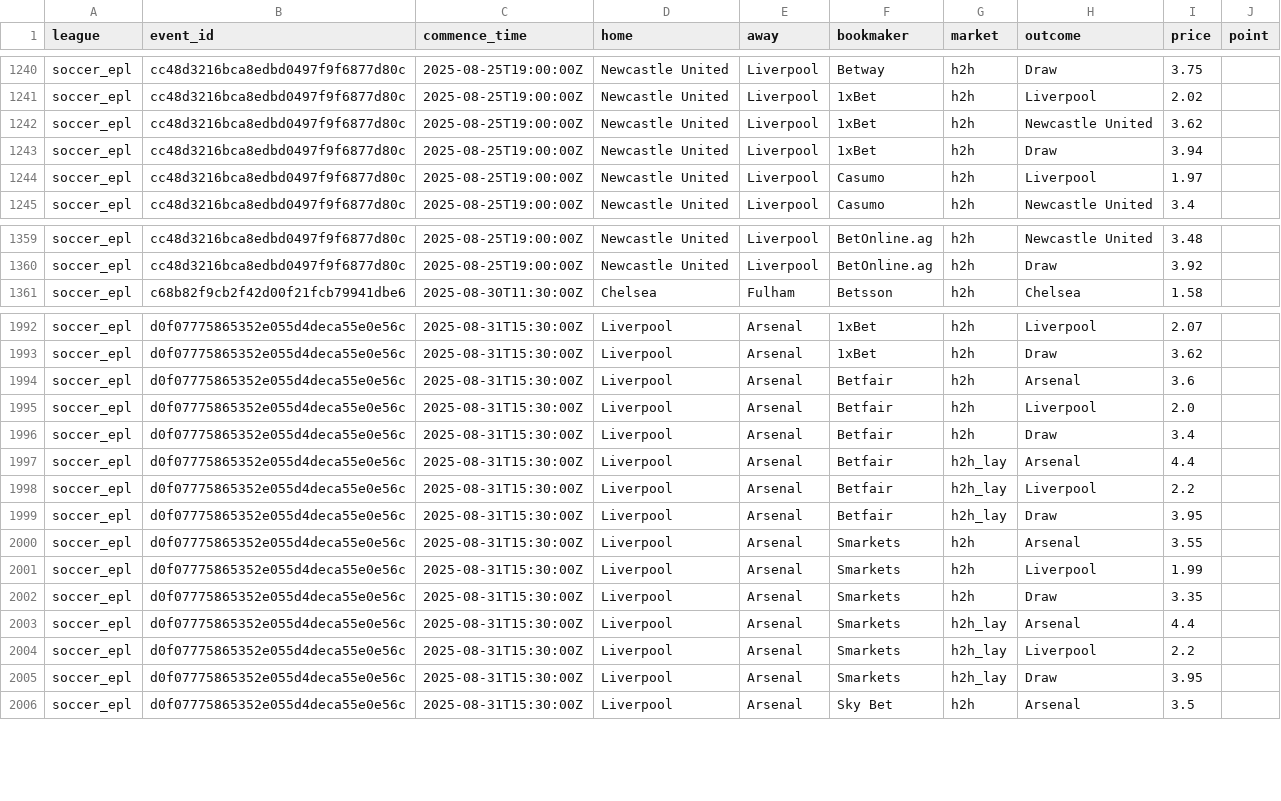
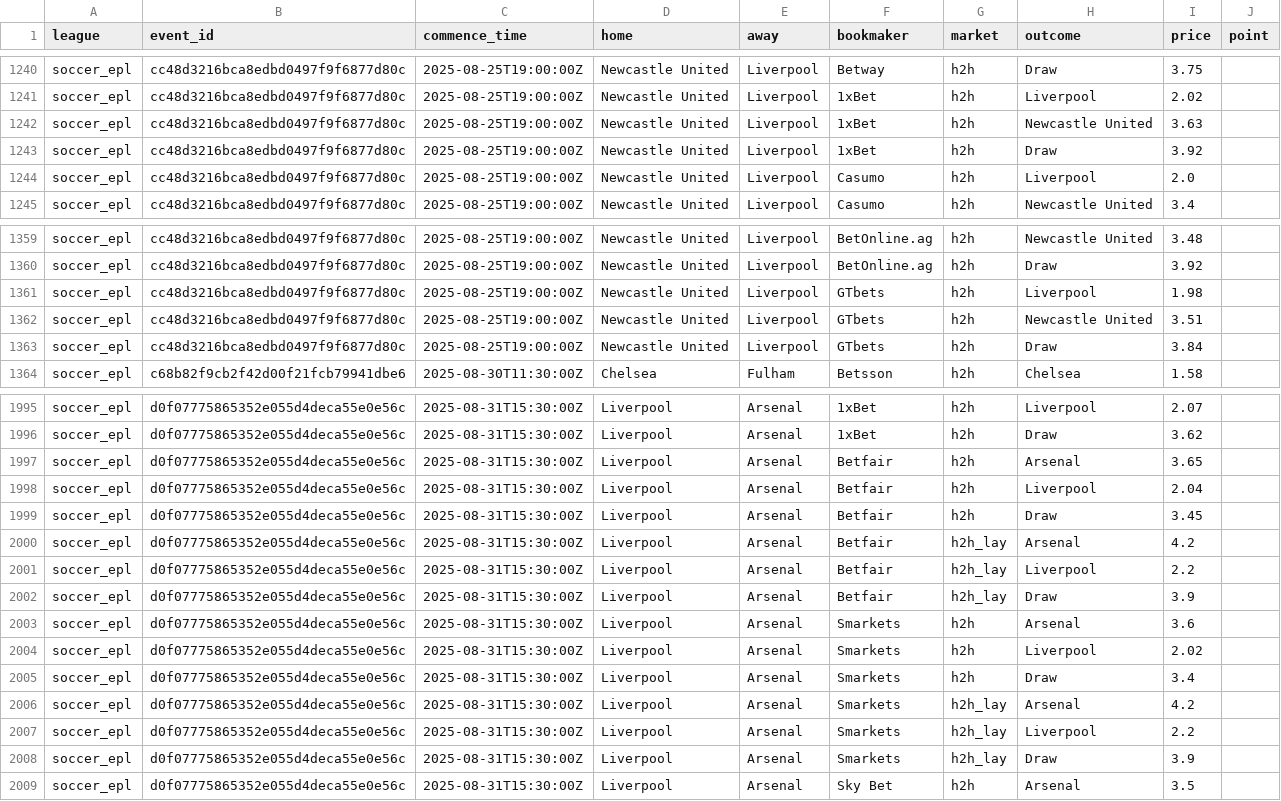
Before and after one commit to victormso-create/ev-football-agents, a CSV file: data/odds_raw.csv, drawn as a sheet; only a part is shown, gaps mark what is left out; the diff covers the shown part only.

```diff
--- a/data/odds_raw.csv
+++ b/data/odds_raw.csv
@@ -1241,5 +1241,5 @@ soccer_epl,cc48d3216bca8edbd0497f9f6877d80c,2025-08-25T19:00:00Z,Newcastle Unite
 soccer_epl,cc48d3216bca8edbd0497f9f6877d80c,2025-08-25T19:00:00Z,Newcastle United,Liverpool,1xBet,h2h,Liverpool,2.02,
-soccer_epl,cc48d3216bca8edbd0497f9f6877d80c,2025-08-25T19:00:00Z,Newcastle United,Liverpool,1xBet,h2h,Newcastle United,3.62,
-soccer_epl,cc48d3216bca8edbd0497f9f6877d80c,2025-08-25T19:00:00Z,Newcastle United,Liverpool,1xBet,h2h,Draw,3.94,
-soccer_epl,cc48d3216bca8edbd0497f9f6877d80c,2025-08-25T19:00:00Z,Newcastle United,Liverpool,Casumo,h2h,Liverpool,1.97,
+soccer_epl,cc48d3216bca8edbd0497f9f6877d80c,2025-08-25T19:00:00Z,Newcastle United,Liverpool,1xBet,h2h,Newcastle United,3.63,
+soccer_epl,cc48d3216bca8edbd0497f9f6877d80c,2025-08-25T19:00:00Z,Newcastle United,Liverpool,1xBet,h2h,Draw,3.92,
+soccer_epl,cc48d3216bca8edbd0497f9f6877d80c,2025-08-25T19:00:00Z,Newcastle United,Liverpool,Casumo,h2h,Liverpool,2.0,
 soccer_epl,cc48d3216bca8edbd0497f9f6877d80c,2025-08-25T19:00:00Z,Newcastle United,Liverpool,Casumo,h2h,Newcastle United,3.4,
@@ -1360,2 +1360,5 @@ soccer_epl,cc48d3216bca8edbd0497f9f6877d80c,2025-08-25T19:00:00Z,Newcastle Unite
 soccer_epl,cc48d3216bca8edbd0497f9f6877d80c,2025-08-25T19:00:00Z,Newcastle United,Liverpool,BetOnline.ag,h2h,Draw,3.92,
+soccer_epl,cc48d3216bca8edbd0497f9f6877d80c,2025-08-25T19:00:00Z,Newcastle United,Liverpool,GTbets,h2h,Liverpool,1.98,
+soccer_epl,cc48d3216bca8edbd0497f9f6877d80c,2025-08-25T19:00:00Z,Newcastle United,Liverpool,GTbets,h2h,Newcastle United,3.51,
+soccer_epl,cc48d3216bca8edbd0497f9f6877d80c,2025-08-25T19:00:00Z,Newcastle United,Liverpool,GTbets,h2h,Draw,3.84,
 soccer_epl,c68b82f9cb2f42d00f21fcb79941dbe6,2025-08-30T11:30:00Z,Chelsea,Fulham,Betsson,h2h,Chelsea,1.58,
@@ -1993,14 +1996,14 @@ soccer_epl,d0f07775865352e055d4deca55e0e56c,2025-08-31T15:30:00Z,Liverpool,Arsen
 soccer_epl,d0f07775865352e055d4deca55e0e56c,2025-08-31T15:30:00Z,Liverpool,Arsenal,1xBet,h2h,Draw,3.62,
-soccer_epl,d0f07775865352e055d4deca55e0e56c,2025-08-31T15:30:00Z,Liverpool,Arsenal,Betfair,h2h,Arsenal,3.6,
-soccer_epl,d0f07775865352e055d4deca55e0e56c,2025-08-31T15:30:00Z,Liverpool,Arsenal,Betfair,h2h,Liverpool,2.0,
-soccer_epl,d0f07775865352e055d4deca55e0e56c,2025-08-31T15:30:00Z,Liverpool,Arsenal,Betfair,h2h,Draw,3.4,
-soccer_epl,d0f07775865352e055d4deca55e0e56c,2025-08-31T15:30:00Z,Liverpool,Arsenal,Betfair,h2h_lay,Arsenal,4.4,
+soccer_epl,d0f07775865352e055d4deca55e0e56c,2025-08-31T15:30:00Z,Liverpool,Arsenal,Betfair,h2h,Arsenal,3.65,
+soccer_epl,d0f07775865352e055d4deca55e0e56c,2025-08-31T15:30:00Z,Liverpool,Arsenal,Betfair,h2h,Liverpool,2.04,
+soccer_epl,d0f07775865352e055d4deca55e0e56c,2025-08-31T15:30:00Z,Liverpool,Arsenal,Betfair,h2h,Draw,3.45,
+soccer_epl,d0f07775865352e055d4deca55e0e56c,2025-08-31T15:30:00Z,Liverpool,Arsenal,Betfair,h2h_lay,Arsenal,4.2,
 soccer_epl,d0f07775865352e055d4deca55e0e56c,2025-08-31T15:30:00Z,Liverpool,Arsenal,Betfair,h2h_lay,Liverpool,2.2,
-soccer_epl,d0f07775865352e055d4deca55e0e56c,2025-08-31T15:30:00Z,Liverpool,Arsenal,Betfair,h2h_lay,Draw,3.95,
-soccer_epl,d0f07775865352e055d4deca55e0e56c,2025-08-31T15:30:00Z,Liverpool,Arsenal,Smarkets,h2h,Arsenal,3.55,
-soccer_epl,d0f07775865352e055d4deca55e0e56c,2025-08-31T15:30:00Z,Liverpool,Arsenal,Smarkets,h2h,Liverpool,1.99,
-soccer_epl,d0f07775865352e055d4deca55e0e56c,2025-08-31T15:30:00Z,Liverpool,Arsenal,Smarkets,h2h,Draw,3.35,
-soccer_epl,d0f07775865352e055d4deca55e0e56c,2025-08-31T15:30:00Z,Liverpool,Arsenal,Smarkets,h2h_lay,Arsenal,4.4,
+soccer_epl,d0f07775865352e055d4deca55e0e56c,2025-08-31T15:30:00Z,Liverpool,Arsenal,Betfair,h2h_lay,Draw,3.9,
+soccer_epl,d0f07775865352e055d4deca55e0e56c,2025-08-31T15:30:00Z,Liverpool,Arsenal,Smarkets,h2h,Arsenal,3.6,
+soccer_epl,d0f07775865352e055d4deca55e0e56c,2025-08-31T15:30:00Z,Liverpool,Arsenal,Smarkets,h2h,Liverpool,2.02,
+soccer_epl,d0f07775865352e055d4deca55e0e56c,2025-08-31T15:30:00Z,Liverpool,Arsenal,Smarkets,h2h,Draw,3.4,
+soccer_epl,d0f07775865352e055d4deca55e0e56c,2025-08-31T15:30:00Z,Liverpool,Arsenal,Smarkets,h2h_lay,Arsenal,4.2,
 soccer_epl,d0f07775865352e055d4deca55e0e56c,2025-08-31T15:30:00Z,Liverpool,Arsenal,Smarkets,h2h_lay,Liverpool,2.2,
-soccer_epl,d0f07775865352e055d4deca55e0e56c,2025-08-31T15:30:00Z,Liverpool,Arsenal,Smarkets,h2h_lay,Draw,3.95,
+soccer_epl,d0f07775865352e055d4deca55e0e56c,2025-08-31T15:30:00Z,Liverpool,Arsenal,Smarkets,h2h_lay,Draw,3.9,
 soccer_epl,d0f07775865352e055d4deca55e0e56c,2025-08-31T15:30:00Z,Liverpool,Arsenal,Sky Bet,h2h,Arsenal,3.5,
```
Also changed, not shown: 49 edited cells elsewhere in this file, data/agg_h2h.csv, data/export_for_excel.csv.
